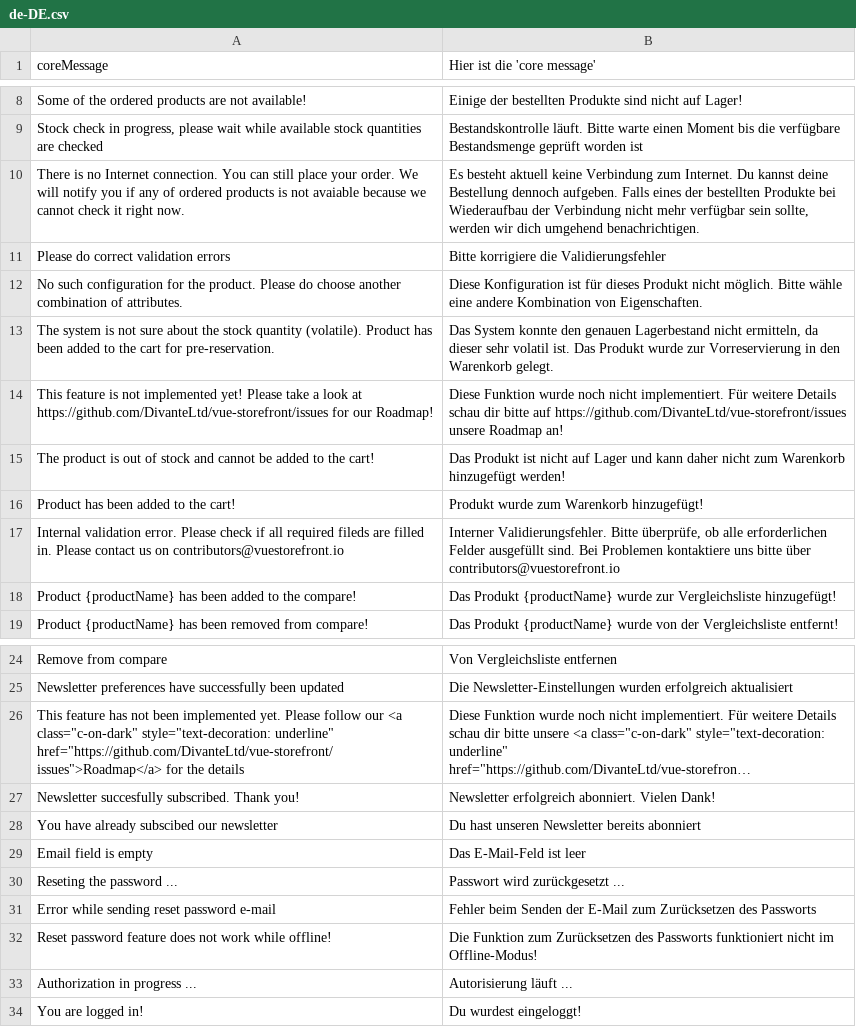
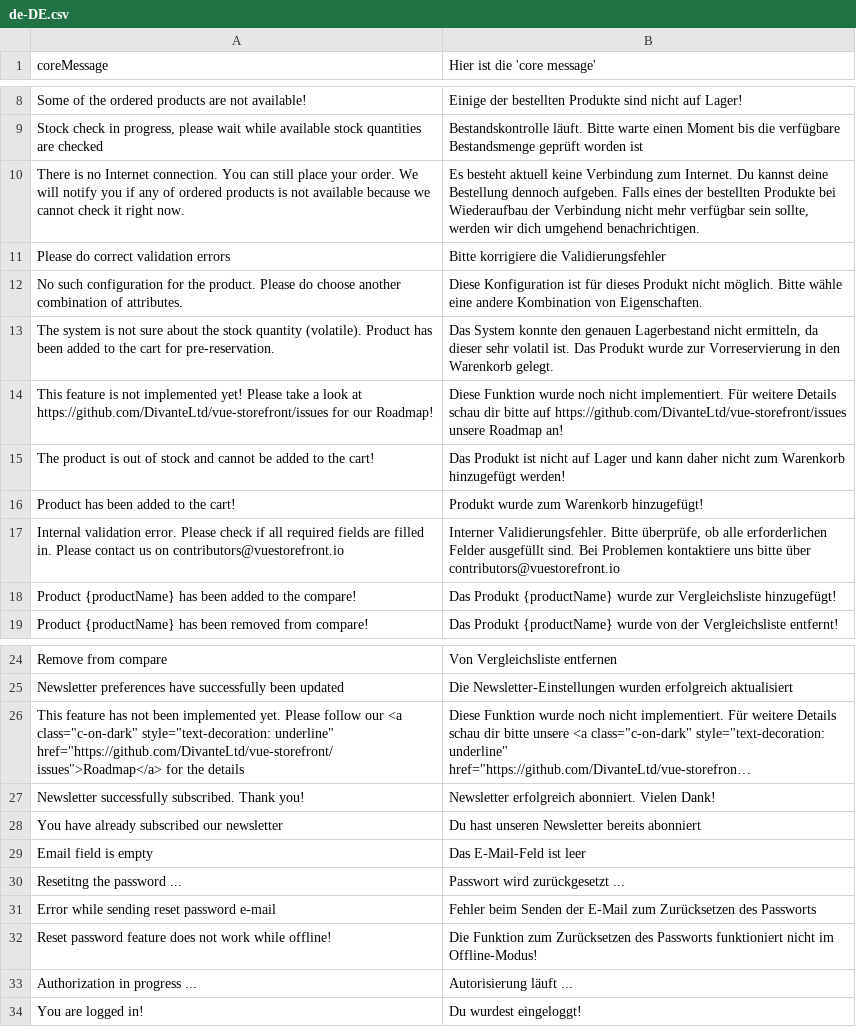
Before and after one commit to valentyn90/Store-Frontend, a CSV file: core/resource/i18n/de-DE.csv, drawn as a sheet; only a part is shown, gaps mark what is left out; long unchanged cells end in …; the diff names each change by its address in the sheet, - before the commit and + after, or states it on an @@ line.

```diff
--- a/core/resource/i18n/de-DE.csv
+++ b/core/resource/i18n/de-DE.csv
-A10 (coreMessage): …is not avaiable because we…
+A10 (coreMessage): …is not available because we…
-A17 (coreMessage): …all required fileds are filled…
+A17 (coreMessage): …all required fields are filled…
-A27 (coreMessage): Newsletter succesfully subscribed. Thank…
+A27 (coreMessage): Newsletter successfully subscribed. Thank…
-A28 (coreMessage): You have already subscibed our newsletter
+A28 (coreMessage): You have already subscribed our newsletter
-A30 (coreMessage): Reseting the password ...
+A30 (coreMessage): Resetitng the password ...
```
Also changed, not shown: core/resource/i18n/en-US.csv, core/resource/i18n/fr-FR.csv.
